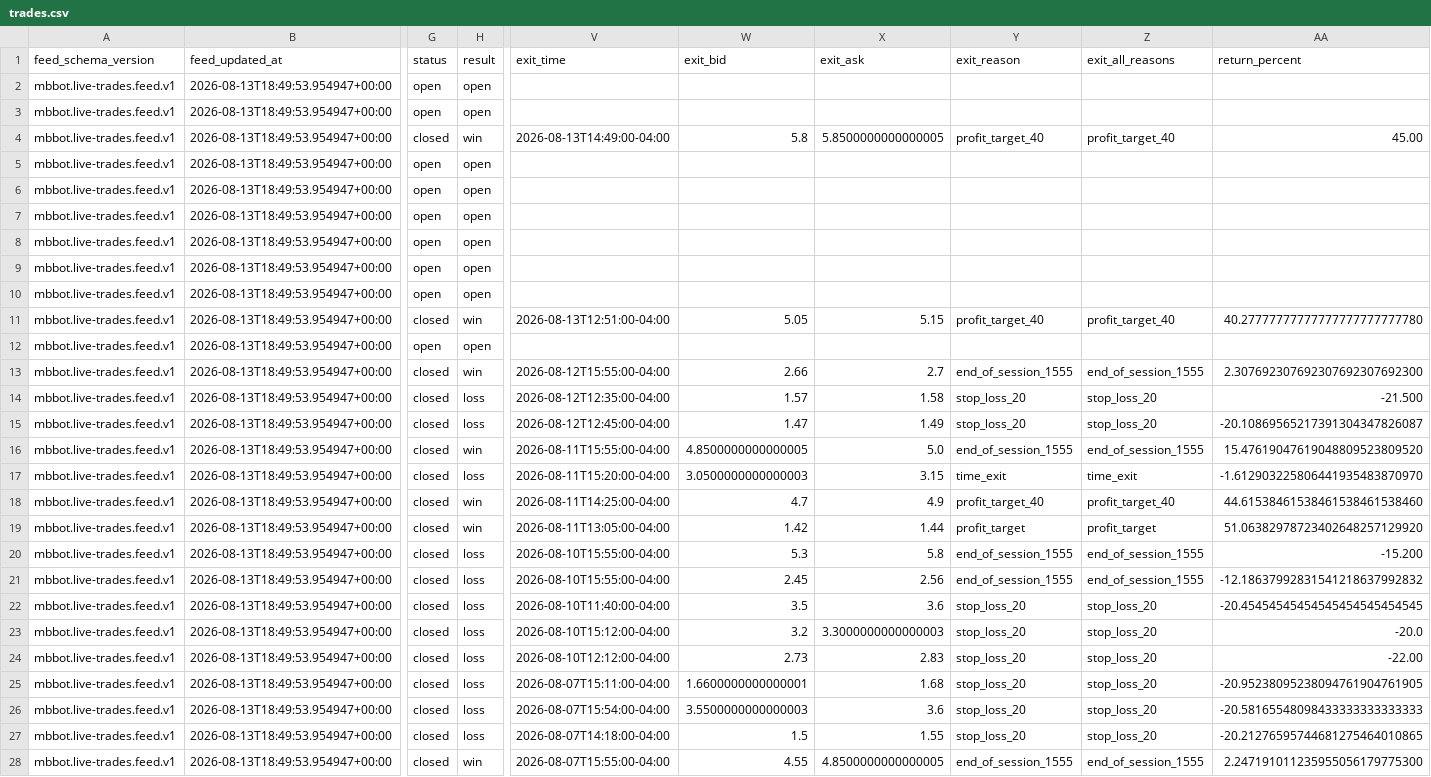
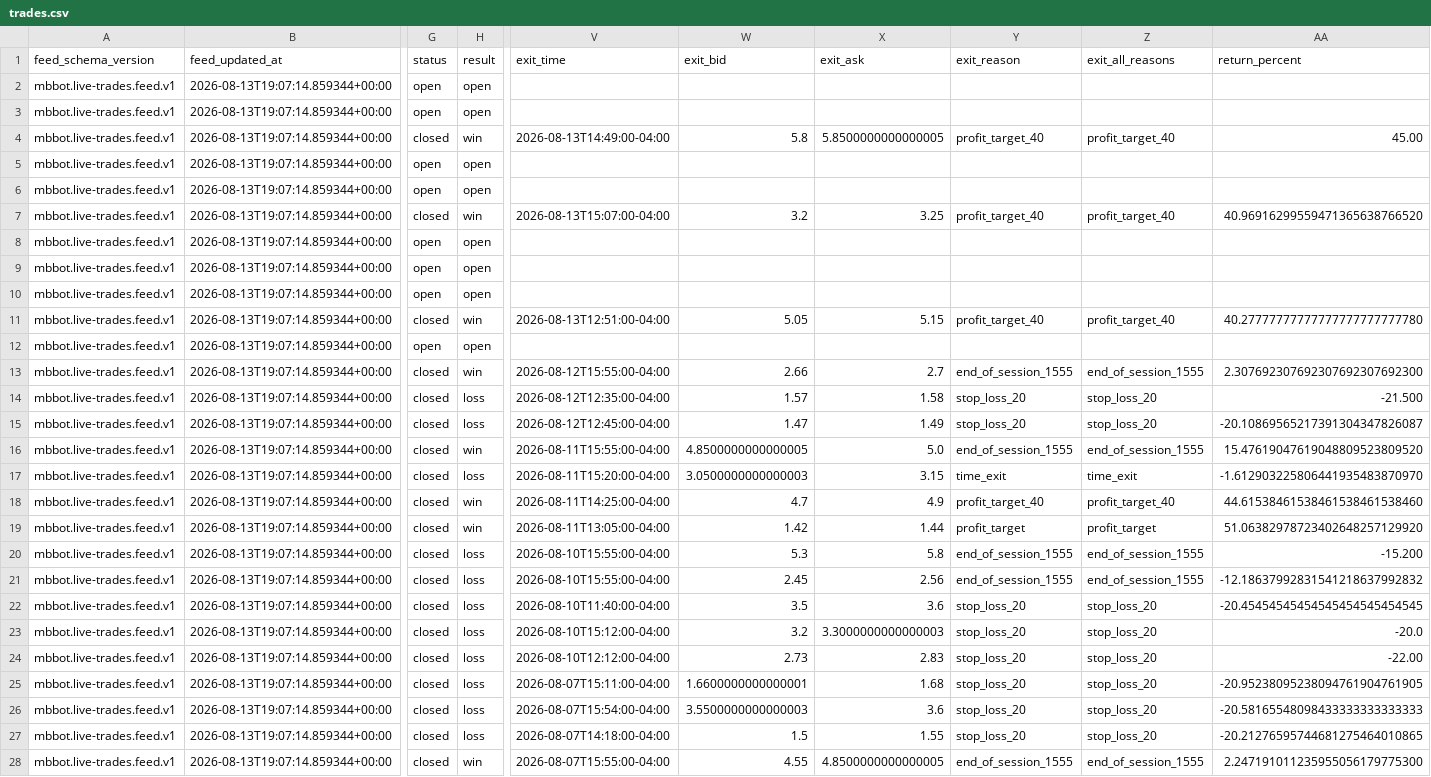
Before and after one commit to meshTHEgreat/MBbot, a CSV file: feed/trades.csv, drawn as a sheet; only a part is shown, gaps mark what is left out; the diff covers the shown part only; the diff names each change by its address in the sheet, - before the commit and + after, or states it on an @@ line.

Commit message:
Update live trade ledger 2026-08-13T19:07:14.859344+00:00

```diff
--- a/feed/trades.csv
+++ b/feed/trades.csv
-B2:B28 (feed_updated_at): 2026-08-13T18:49:53.954947+00:00
+B2:B28 (feed_updated_at): 2026-08-13T19:07:14.859344+00:00
-G7 (status): open
+G7 (status): closed
-H7 (result): open
+H7 (result): win
-V7 (exit_time): (empty)
+V7 (exit_time): 2026-08-13T15:07:00-04:00
-W7 (exit_bid): (empty)
+W7 (exit_bid): 3.2
-X7 (exit_ask): (empty)
+X7 (exit_ask): 3.25
-Y7 (exit_reason): (empty)
+Y7 (exit_reason): profit_target_40
-Z7 (exit_all_reasons): (empty)
+Z7 (exit_all_reasons): profit_target_40
-AA7 (return_percent): (empty)
+AA7 (return_percent): 40.96916299559471365638766520
```
Also changed, not shown: 40 edited cells elsewhere in this file, 2 other files.
